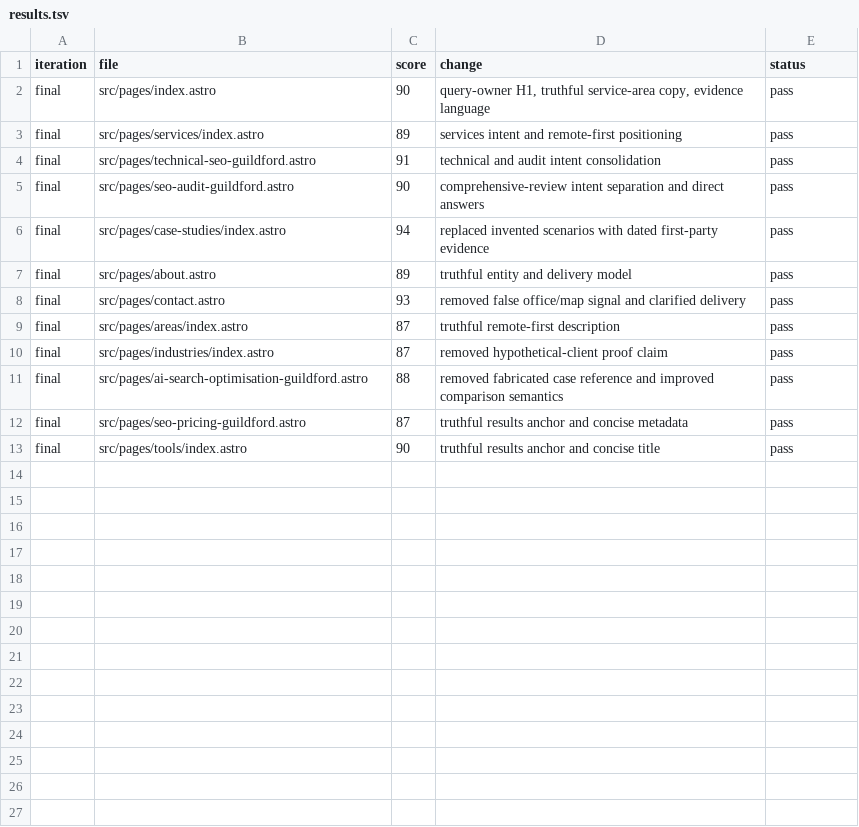
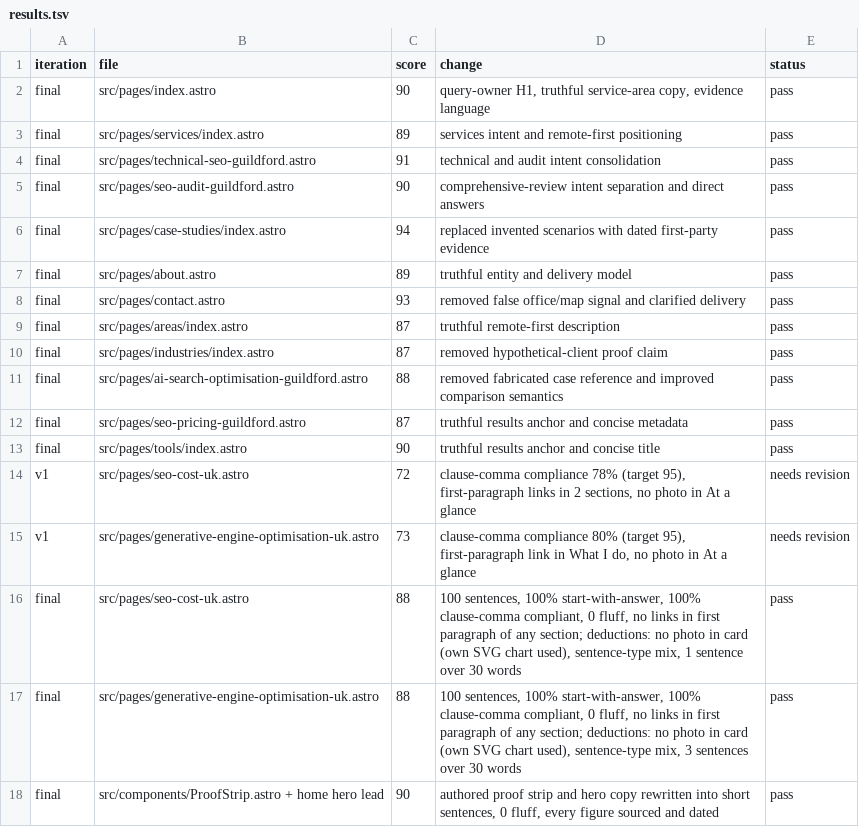
Before and after one commit to sunnyp81/seo-guildford, a TSV file: results.tsv, drawn as a sheet.

```diff
--- a/results.tsv
+++ b/results.tsv
@@ -13 +13,6 @@ final	src/pages/seo-pricing-guildford.astro	87	truthful results anchor and conci
 final	src/pages/tools/index.astro	90	truthful results anchor and concise title	pass
+v1	src/pages/seo-cost-uk.astro	72	clause-comma compliance 78% (target 95), first-paragraph links in 2 sections, no photo in At a glance	needs revision
+v1	src/pages/generative-engine-optimisation-uk.astro	73	clause-comma compliance 80% (target 95), first-paragraph link in What I do, no photo in At a glance	needs revision
+final	src/pages/seo-cost-uk.astro	88	100 sentences, 100% start-with-answer, 100% clause-comma compliant, 0 fluff, no links in first paragraph of any section; deductions: no photo in card (own SVG chart used), sentence-type mix, 1 sentence over 30 words	pass
+final	src/pages/generative-engine-optimisation-uk.astro	88	100 sentences, 100% start-with-answer, 100% clause-comma compliant, 0 fluff, no links in first paragraph of any section; deductions: no photo in card (own SVG chart used), sentence-type mix, 3 sentences over 30 words	pass
+final	src/components/ProofStrip.astro + home hero lead	90	authored proof strip and hero copy rewritten into short sentences, 0 fluff, every figure sourced and dated	pass
```
Also changed, not shown: 4 other files.
